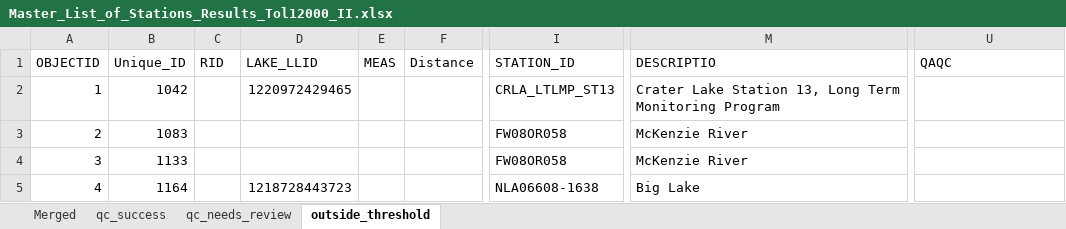
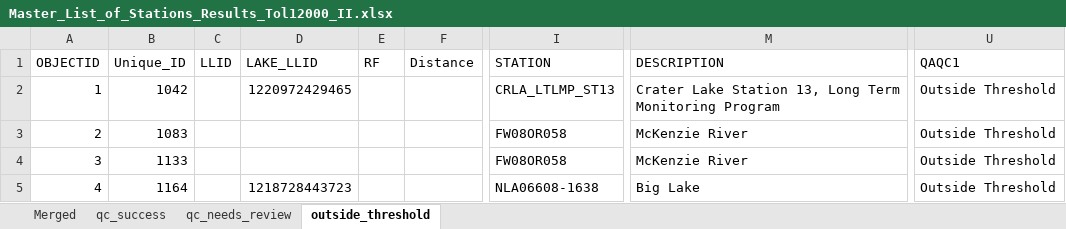
Before and after one commit to petertbryant/ToxicsRedo, an Excel workbook: StationsToLocate/FinalList/Master_List_of_Stations_Results_Tol12000_II.xlsx, sheet outside_threshold, drawn as a sheet; only a part is shown, gaps mark what is left out; values as stored, in another font and other column widths than the file's, no borders; the diff names each change by its address in the sheet, - before the commit and + after, or states it on an @@ line.

Commit message:
Updated script so fields more closely match stations2010.

```diff
--- a/StationsToLocate/FinalList/Master_List_of_Stations_Results_Tol12000_II.xlsx (sheet outside_threshold)
+++ b/StationsToLocate/FinalList/Master_List_of_Stations_Results_Tol12000_II.xlsx (sheet outside_threshold)
-C1: RID
+C1: LLID
-E1: MEAS
+E1: RF
-I1: STATION_ID
+I1: STATION
-M1: DESCRIPTIO
+M1: DESCRIPTION
-U1: QAQC
+U1: QAQC1
-U2:U5 (QAQC1): (empty)
+U2:U5 (QAQC1): Outside Threshold
```
Also changed, not shown: sheet qc_success, sheet qc_needs_review, hidden cells, 4 other files.
